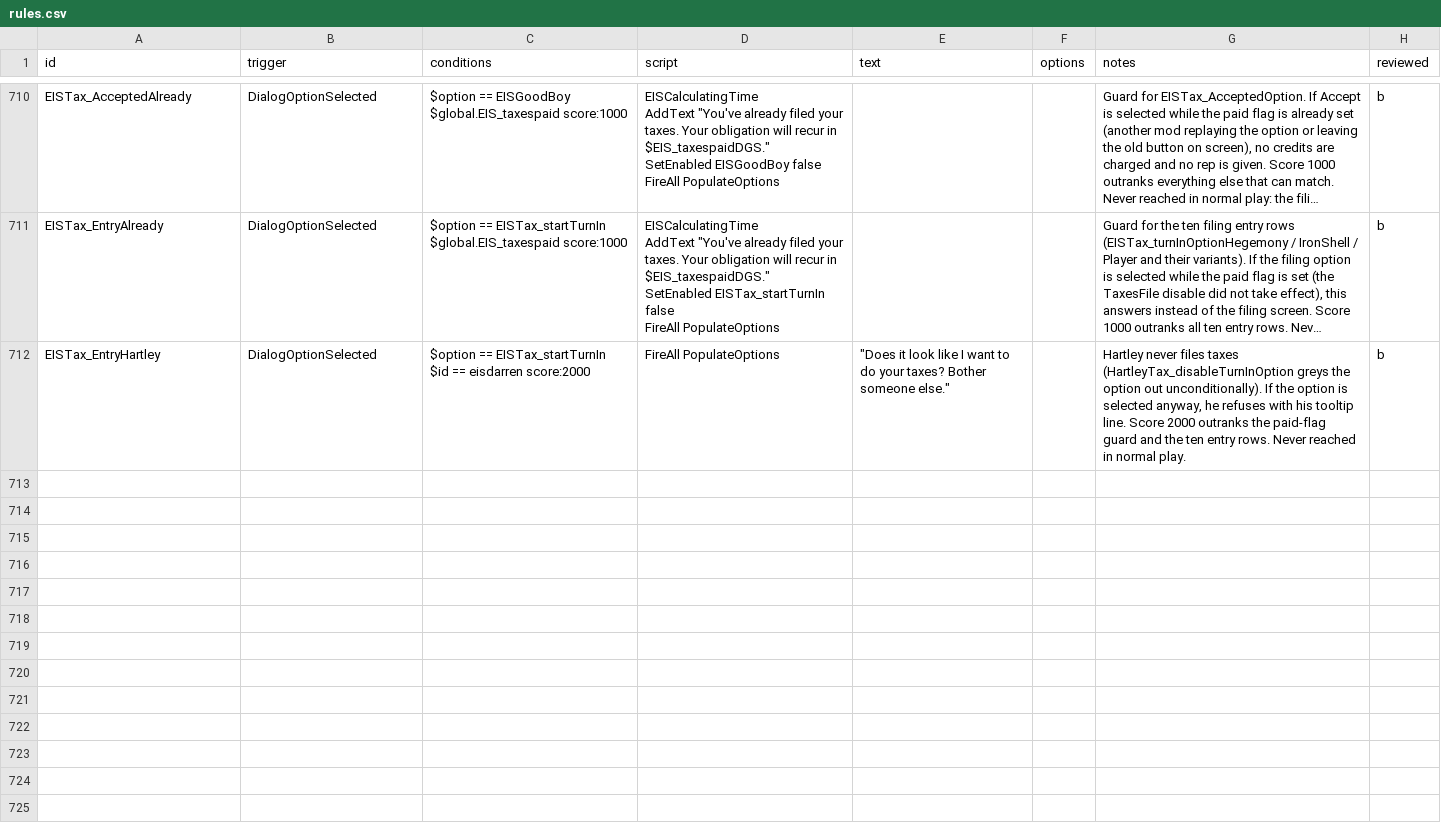
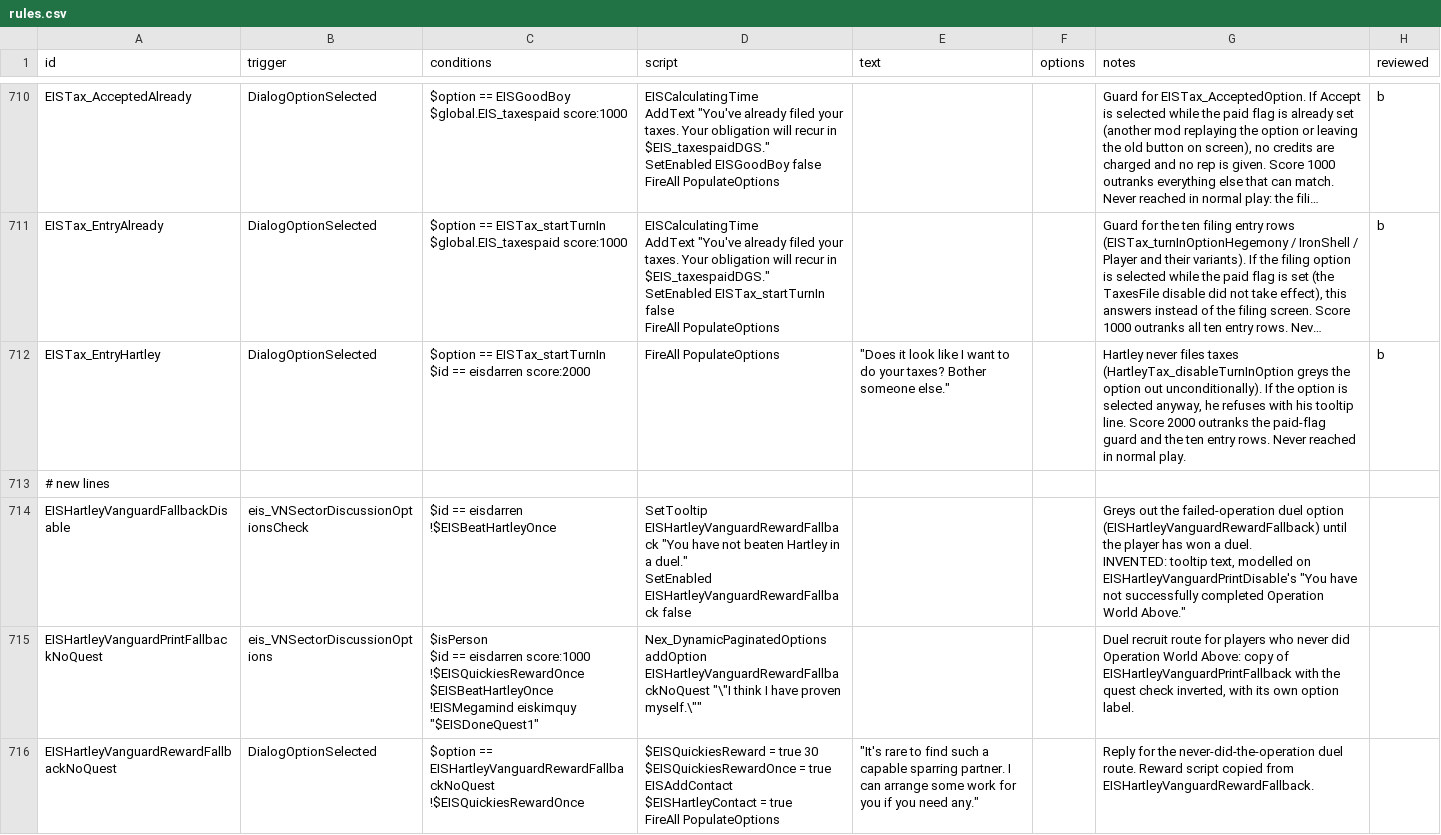
Before and after one commit to Selkieeee/Eternal-Iron-Shell, a CSV file: data/campaign/rules.csv, drawn as a sheet; only a part is shown, gaps mark what is left out; long unchanged cells end in …; ↵ is a line break in a cell; the diff covers the shown part only; the diff names each change by its address in the sheet, - before the commit and + after, or states it on an @@ line.

```diff
--- a/data/campaign/rules.csv
+++ b/data/campaign/rules.csv
+row 713: # new lines
+row 714: EISHartleyVanguardFallbackDisable | eis_VNSectorDiscussionOptionsCheck | $id == eisdarren ↵ !$EISBeatHartleyOnce | SetTooltip EISHartleyVanguardRewardFallback "You have not beaten Hartley in a duel." ↵ SetEnabled EISHartleyVanguardRewardFallback false |  |  | Greys out the failed-operation duel option (EISHartleyVanguardRewardFallback) until the player has won a duel. ↵ INVENTED: tooltip text, modelled on EISHartleyVanguardPrintDisable's "You have not successfully completed Operation World Above."
+row 715: EISHartleyVanguardPrintFallbackNoQuest | eis_VNSectorDiscussionOptions | $isPerson ↵ $id == eisdarren score:1000 ↵ !$EISQuickiesRewardOnce ↵ $EISBeatHartleyOnce ↵ !EISMegamind eiskimquy "$EISDoneQuest1" | Nex_DynamicPaginatedOptions addOption EISHartleyVanguardRewardFallbackNoQuest "\"I think I have proven myself.\"" |  |  | Duel recruit route for players who never did Operation World Above: copy of EISHartleyVanguardPrintFallback with the quest check inverted, with its own option label.
+row 716: EISHartleyVanguardRewardFallbackNoQuest | DialogOptionSelected | $option == EISHartleyVanguardRewardFallbackNoQuest ↵ !$EISQuickiesRewardOnce | $EISQuickiesReward = true 30 ↵ $EISQuickiesRewardOnce = true ↵ EISAddContact ↵ $EISHartleyContact = true ↵ FireAll PopulateOptions | "It's rare to find such a capable sparring partner. I can arrange some work for you if you need any." |  | Reply for the never-did-the-operation duel route. Reward script copied from EISHartleyVanguardRewardFallback.
```
Also changed, not shown: 3 added rows and 17 edited cells elsewhere in this file, data/campaign/special_items.csv, data/characters/skills/skill_data.csv, 21 other files.
